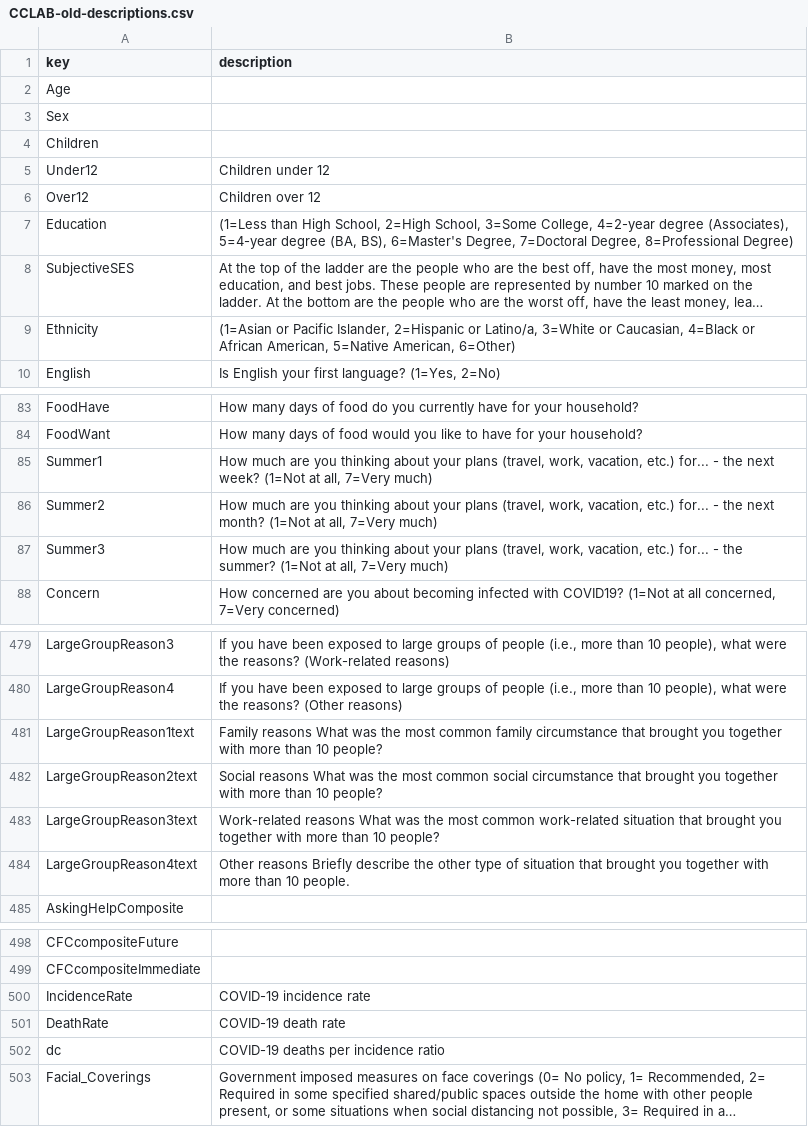
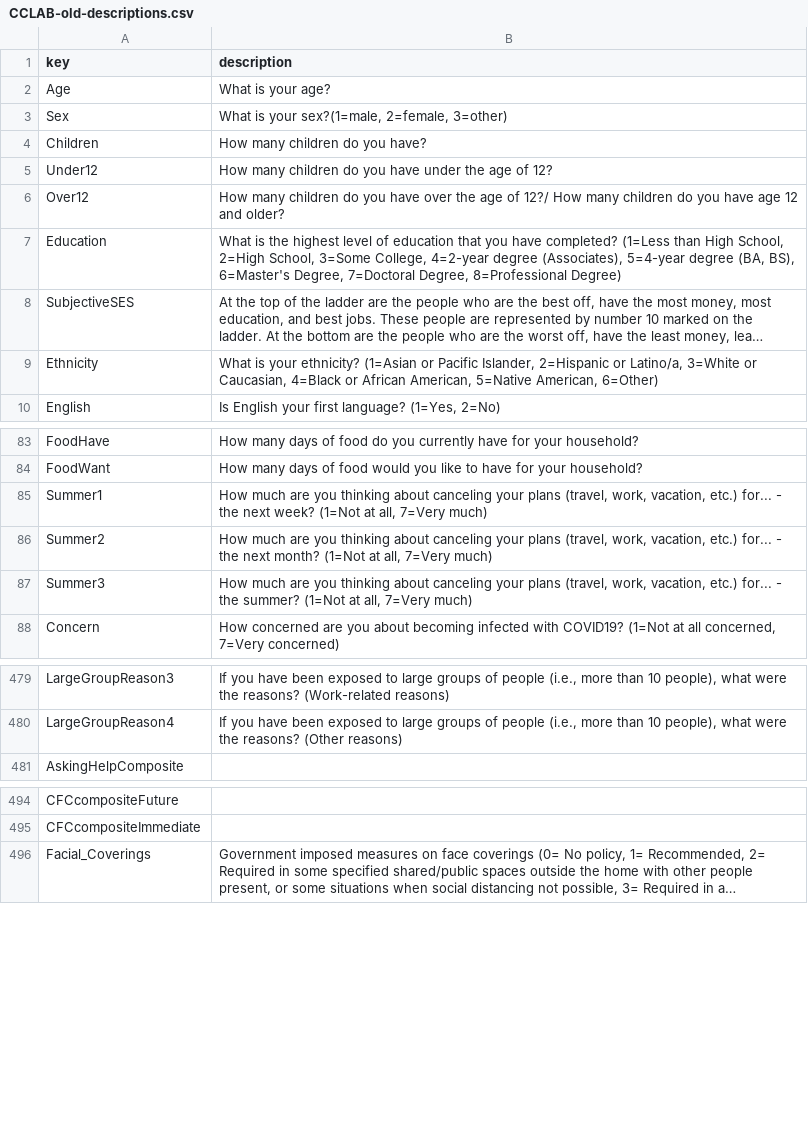
Before and after one commit to HectorHS/NavigateObscurity, a CSV file: static/worlddata/csv/CCLAB-old-descriptions.csv, drawn as a sheet; only a part is shown, gaps mark what is left out; long unchanged cells end in …; the diff covers the shown part only; the diff names each change by its address in the sheet, - before the commit and + after, or states it on an @@ line.

Commit message:
cclab - new variable lookup

```diff
--- a/static/worlddata/csv/CCLAB-old-descriptions.csv
+++ b/static/worlddata/csv/CCLAB-old-descriptions.csv
-B2 (description): (empty)
+B2 (description): What is your age?
-B3 (description): (empty)
+B3 (description): What is your sex?(1=male, 2=female, 3=other)
-B4 (description): (empty)
+B4 (description): How many children do you have?
-B5 (description): Children under 12
+B5 (description): How many children do you have under the age of 12?
-B6 (description): Children over 12
+B6 (description): How many children do you have over the age of 12?/ How many children do you have age 12 and older?
-B7 (description): (1=Less than…
+B7 (description): What is the highest level of education that you have completed? (1=Less than…
-B9 (description): (1=Asian or…
+B9 (description): What is your ethnicity? (1=Asian or…
-B85 (description): …thinking about your plans…
+B85 (description): …thinking about canceling your plans…
-B86 (description): …thinking about your plans…
+B86 (description): …thinking about canceling your plans…
-B87 (description): …thinking about your plans…
+B87 (description): …thinking about canceling your plans…
-row 481: LargeGroupReason1text | Family reasons What was the most common family circumstance that brought you together with more than 10 people?
-row 482: LargeGroupReason2text | Social reasons What was the most common social circumstance that brought you together with more than 10 people?
-row 483: LargeGroupReason3text | Work-related reasons What was the most common work-related situation that brought you together with more than 10 people?
-row 484: LargeGroupReason4text | Other reasons Briefly describe the other type of situation that brought you together with more than 10 people.
-row 500: IncidenceRate | COVID-19 incidence rate
-row 501: DeathRate | COVID-19 death rate
-row 502: dc | COVID-19 deaths per incidence ratio
```
Also changed, not shown: 4 edited cells elsewhere in this file, static/worlddata/csv/CCLAB-old-variableLookup.csv, worlddata/static/worlddata/csv/CCLAB-old-descriptions.csv, 14 other files.
